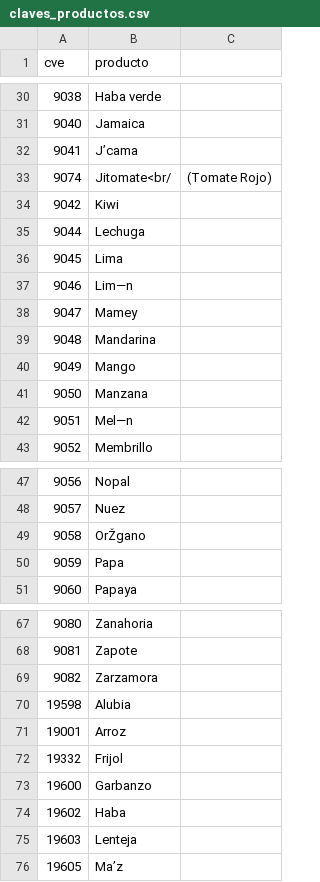
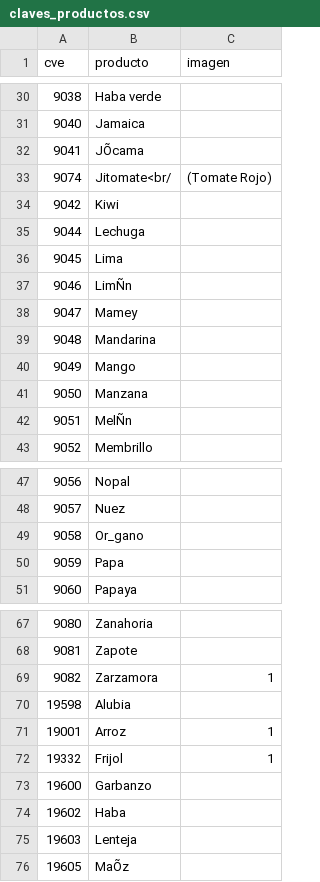
Before and after one commit to oliab/Calculadora_Agrologistica, a CSV file: calculo_precios/claves_productos.csv, drawn as a sheet; only a part is shown, gaps mark what is left out; the diff covers the shown part only.

```diff
--- a/calculo_precios/claves_productos.csv
+++ b/calculo_precios/claves_productos.csv
@@ -1 +1 @@
-cve,producto,
+cve,producto,imagen
@@ -31,3 +31,3 @@ cve,producto,
 9040,Jamaica,
-9041,J’cama,
+9041,JÕcama,
 9074,Jitomate<br/, (Tomate Rojo)
@@ -36,3 +36,3 @@ cve,producto,
 9045,Lima,
-9046,Lim—n,
+9046,LimÑn,
 9047,Mamey,
@@ -41,3 +41,3 @@ cve,producto,
 9050,Manzana,
-9051,Mel—n,
+9051,MelÑn,
 9052,Membrillo,
@@ -48,3 +48,3 @@ cve,producto,
 9057,Nuez,
-9058,OrŽgano,
+9058,Or_gano,
 9059,Papa,
@@ -68,6 +68,6 @@ cve,producto,
 9081,Zapote,
-9082,Zarzamora,
+9082,Zarzamora,1
 19598,Alubia,
-19001,Arroz,
-19332,Frijol,
+19001,Arroz,1
+19332,Frijol,1
 19600,Garbanzo,
@@ -75,2 +75,2 @@ cve,producto,
 19603,Lenteja,
-19605,Ma’z,
+19605,MaÕz,
```
Also changed, not shown: 33 edited cells elsewhere in this file, 15 other files.
